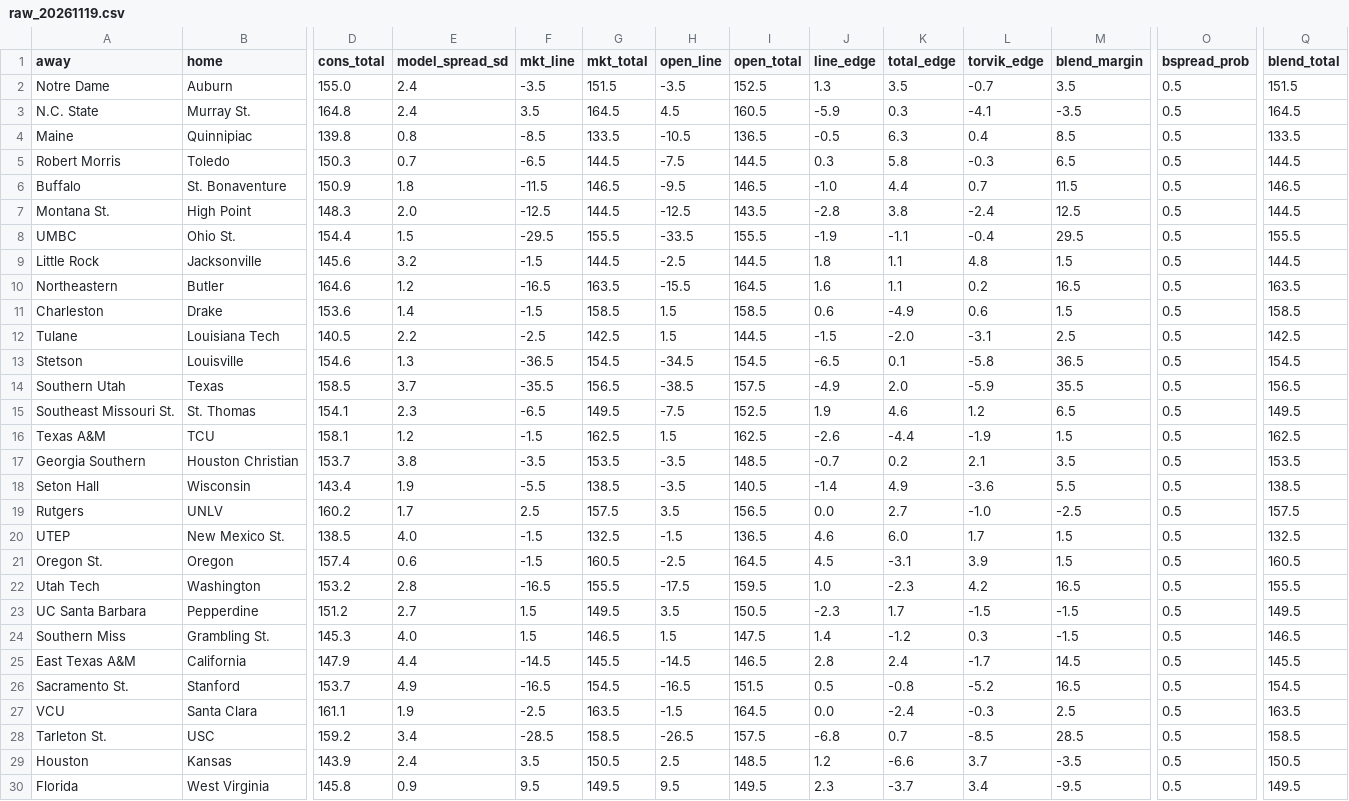
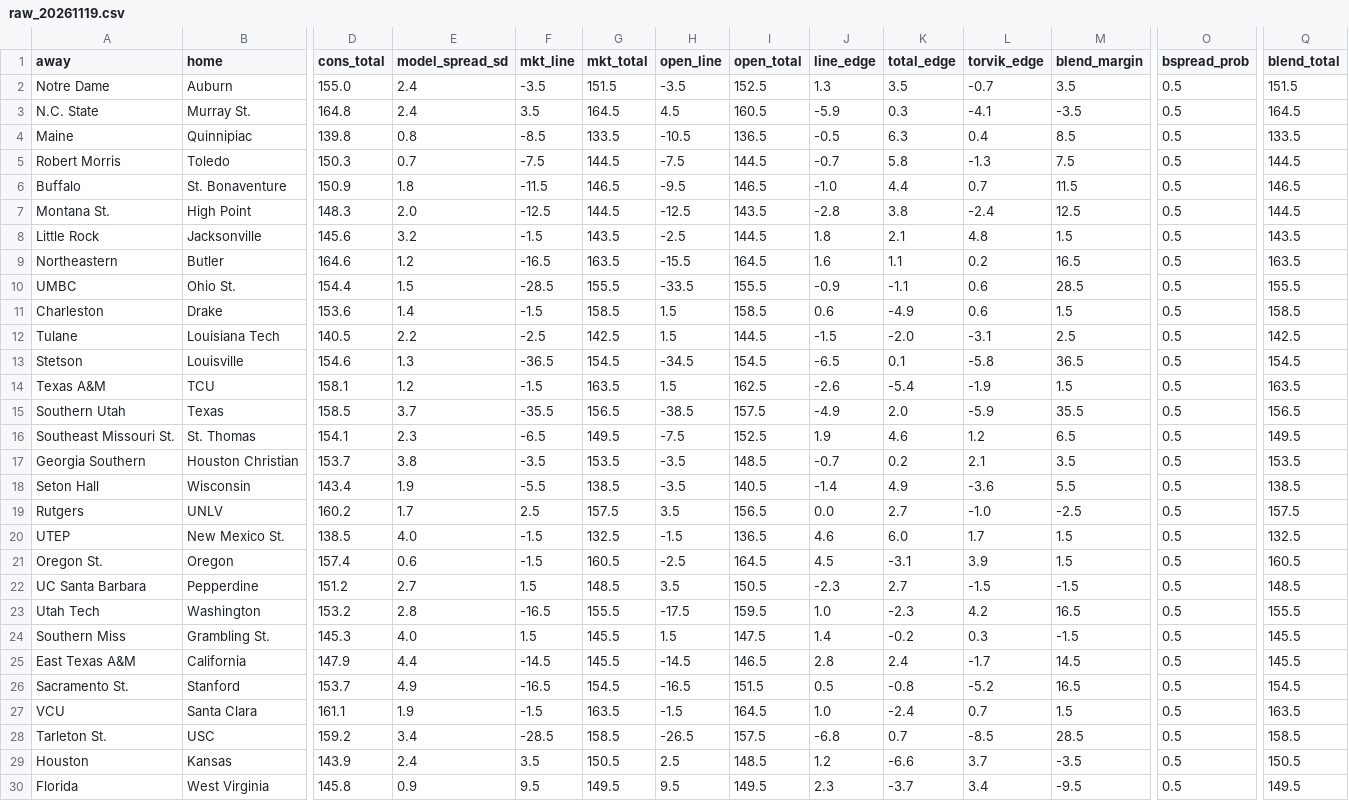
Before and after one commit to jakemmorgan96-stack/cbb-consensus, a CSV file: output/raw_20261119.csv, drawn as a sheet; only a part is shown, gaps mark what is left out; removed rows and columns are numbered as before the commit, all else as after; rows hold the shown columns only; the diff names each change by its address in the sheet, - before the commit and + after, or states it on an @@ line.

```diff
--- a/output/raw_20261119.csv
+++ b/output/raw_20261119.csv
-F5 (mkt_line): -6.5
+F5 (mkt_line): -7.5
-J5 (line_edge): 0.3
+J5 (line_edge): -0.7
-L5 (torvik_edge): -0.3
+L5 (torvik_edge): -1.3
-M5 (blend_margin): 6.5
+M5 (blend_margin): 7.5
-row 8: UMBC | Ohio St. | 154.4 | 1.5 | -29.5 | 155.5 | -33.5 | 155.5 | -1.9 | -1.1 | -0.4 | 29.5 | 0.5 | 155.5
-G8 (mkt_total): 144.5
+G8 (mkt_total): 143.5
-K8 (total_edge): 1.1
+K8 (total_edge): 2.1
-Q8 (blend_total): 144.5
+Q8 (blend_total): 143.5
+row 10: UMBC | Ohio St. | 154.4 | 1.5 | -28.5 | 155.5 | -33.5 | 155.5 | -0.9 | -1.1 | 0.6 | 28.5 | 0.5 | 155.5
+row 14: Texas A&M | TCU | 158.1 | 1.2 | -1.5 | 163.5 | 1.5 | 162.5 | -2.6 | -5.4 | -1.9 | 1.5 | 0.5 | 163.5
-row 16: Texas A&M | TCU | 158.1 | 1.2 | -1.5 | 162.5 | 1.5 | 162.5 | -2.6 | -4.4 | -1.9 | 1.5 | 0.5 | 162.5
+row 22: UC Santa Barbara | Pepperdine | 151.2 | 2.7 | 1.5 | 148.5 | 3.5 | 150.5 | -2.3 | 2.7 | -1.5 | -1.5 | 0.5 | 148.5
-row 23: UC Santa Barbara | Pepperdine | 151.2 | 2.7 | 1.5 | 149.5 | 3.5 | 150.5 | -2.3 | 1.7 | -1.5 | -1.5 | 0.5 | 149.5
-G24 (mkt_total): 146.5
+G24 (mkt_total): 145.5
-K24 (total_edge): -1.2
+K24 (total_edge): -0.2
-Q24 (blend_total): 146.5
+Q24 (blend_total): 145.5
-F27 (mkt_line): -2.5
+F27 (mkt_line): -1.5
-J27 (line_edge): 0.0
+J27 (line_edge): 1.0
-L27 (torvik_edge): -0.3
+L27 (torvik_edge): 0.7
-M27 (blend_margin): 2.5
+M27 (blend_margin): 1.5
```
Also changed, not shown: output/cbb_consensus_20261119.csv, 3 other files.
